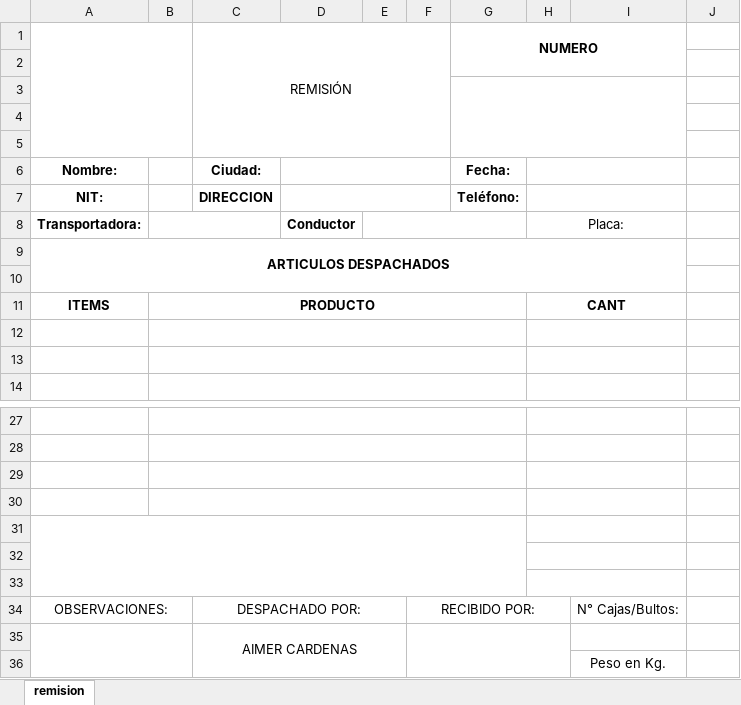
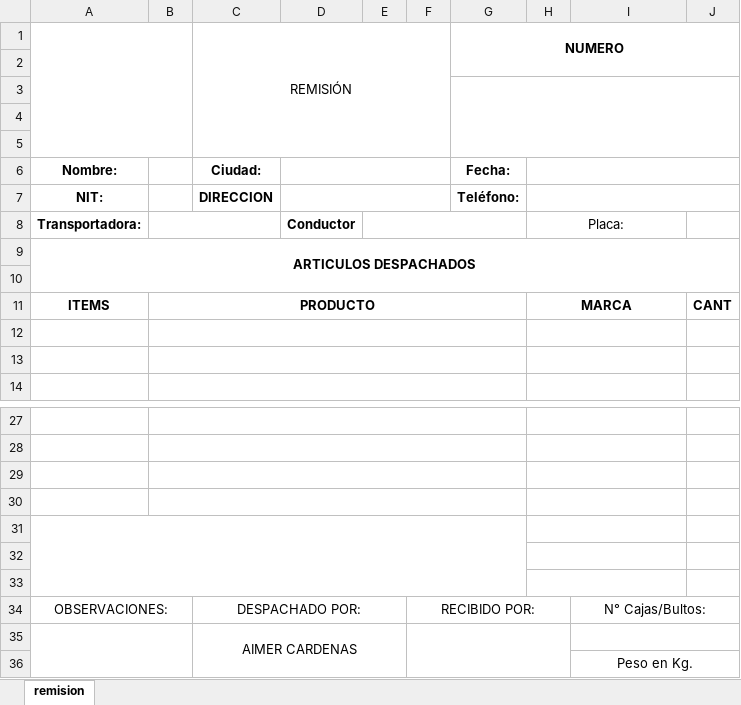
Before and after one commit to Dandresfsoto/uni2data, an Excel workbook: static/documentos/despacho_sin_valor_1.xlsx, sheet remision, drawn as a sheet; only a part is shown, gaps mark what is left out; values as stored, in another font and other column widths than the file's, no borders; charts and pictures not drawn; the diff names each change by its address in the sheet, - before the commit and + after, or states it on an @@ line.

```diff
--- a/static/documentos/despacho_sin_valor_1.xlsx (sheet remision)
+++ b/static/documentos/despacho_sin_valor_1.xlsx (sheet remision)
-G1:I2 merged
+G1:J2 merged
-G3:I5 merged
+G3:J5 merged
-H6:I6 merged
+H6:J6 merged
-H7:I7 merged
+H7:J7 merged
-A9:I10 merged
+A9:J10 merged
-H11: CANT
+H11: MARCA
-J11: (empty)
+J11: CANT
+I34:J34 merged
+I35:J35 merged
+I36:J36 merged
```
Also changed, not shown: static/documentos/despacho_1.xlsx, static/documentos/despacho_2.xlsx, 5 other files.
